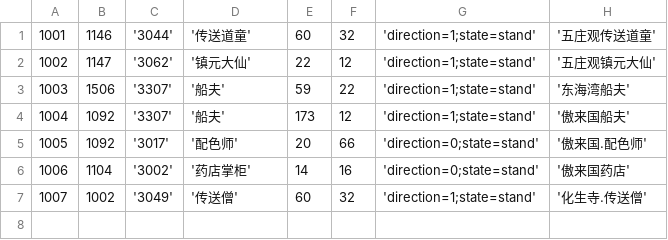
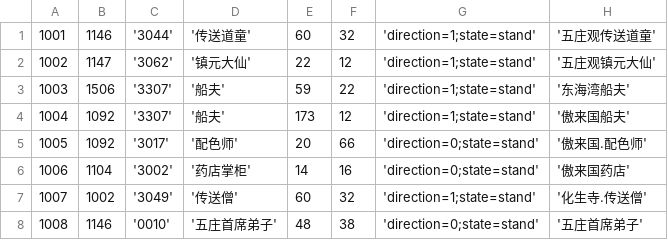
Before and after one commit to kylixs/javaxyq, a CSV file: javaxyq-1.5/sql/scene_npc.csv, drawn as a sheet.

```diff
--- a/javaxyq-1.5/sql/scene_npc.csv
+++ b/javaxyq-1.5/sql/scene_npc.csv
@@ -7 +7,2 @@
 1007,1002,'3049','传送僧',60,32,'direction=1;state=stand','化生寺.传送僧'
+1008,1146,'0010','五庄首席弟子',48,38,'direction=0;state=stand','五庄首席弟子'
```
Also changed, not shown: 22 other files.
